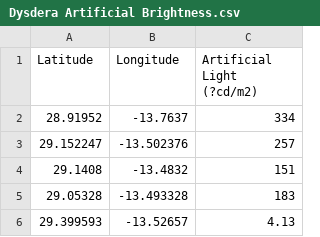
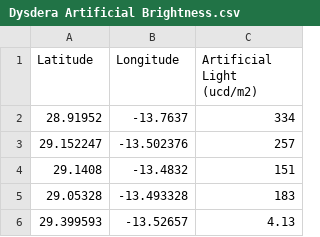
Before and after one commit to AislinnS/Shilcusky, a CSV file: Dysdera Project/Dysdera Artificial Brightness.csv, drawn as a sheet; only a part is shown; the diff names each change by its address in the sheet, - before the commit and + after, or states it on an @@ line.

Commit message:
Project 12.8.22
aHBHHHHHHHHHHHHH

```diff
--- a/Dysdera Project/Dysdera Artificial Brightness.csv
+++ b/Dysdera Project/Dysdera Artificial Brightness.csv
-C1: Artificial Light (?cd/m2)
+C1: Artificial Light (ucd/m2)
```
Also changed, not shown: 1 other file.
